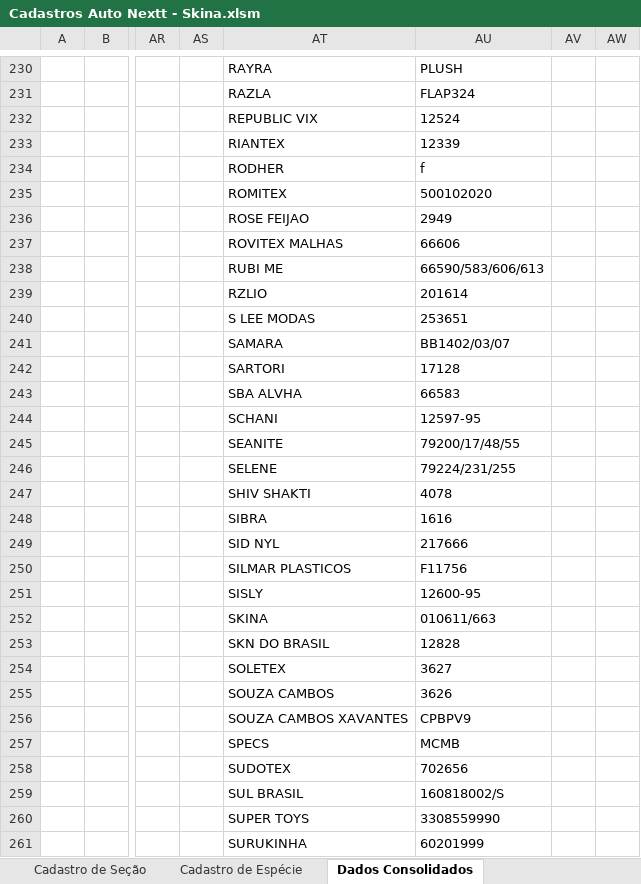
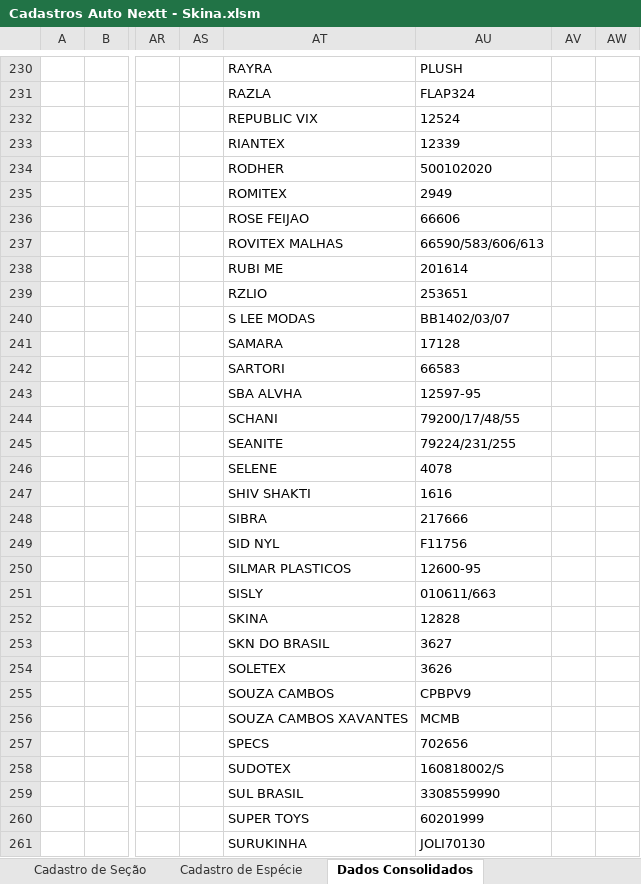
Before and after one commit to richardhhartmann/automacao-nextt, an Excel workbook: Cadastros Auto Nextt - Skina.xlsm, sheet Dados Consolidados, drawn as a sheet; only a part is shown, gaps mark what is left out; values as stored, in another font and other column widths than the file's, no borders; the diff covers the shown part only; the diff names each change by its address in the sheet, - before the commit and + after, or states it on an @@ line.

```diff
--- a/Cadastros Auto Nextt - Skina.xlsm (sheet Dados Consolidados)
+++ b/Cadastros Auto Nextt - Skina.xlsm (sheet Dados Consolidados)
-AU234: f
+AU234: 500102020
-AU235: 500102020
+AU235: 2949
-AU236: 2949
+AU236: 66606
-AU237: 66606
+AU237: 66590/583/606/613
-AU238: 66590/583/606/613
+AU238: 201614
-AU239: 201614
+AU239: 253651
-AU240: 253651
+AU240: BB1402/03/07
-AU241: BB1402/03/07
+AU241: 17128
-AU242: 17128
+AU242: 66583
-AU243: 66583
+AU243: 12597-95
-AU244: 12597-95
+AU244: 79200/17/48/55
-AU245: 79200/17/48/55
+AU245: 79224/231/255
-AU246: 79224/231/255
+AU246: 4078
-AU247: 4078
+AU247: 1616
-AU248: 1616
+AU248: 217666
-AU249: 217666
+AU249: F11756
-AU250: F11756
+AU250: 12600-95
-AU251: 12600-95
+AU251: 010611/663
-AU252: 010611/663
+AU252: 12828
-AU253: 12828
+AU253: 3627
-AU254: 3627
+AU254: 3626
-AU255: 3626
+AU255: CPBPV9
-AU256: CPBPV9
+AU256: MCMB
-AU257: MCMB
+AU257: 702656
-AU258: 702656
+AU258: 160818002/S
-AU259: 160818002/S
+AU259: 3308559990
-AU260: 3308559990
+AU260: 60201999
-AU261: 60201999
+AU261: JOLI70130
```
Also changed, not shown: 1482 edited cells elsewhere in this sheet, sheet Cadastro de Produtos, sheet Nextt, hidden cells, charts or pictures, Cadastros Auto Nextt limpa.xlsx, 9 other files.
